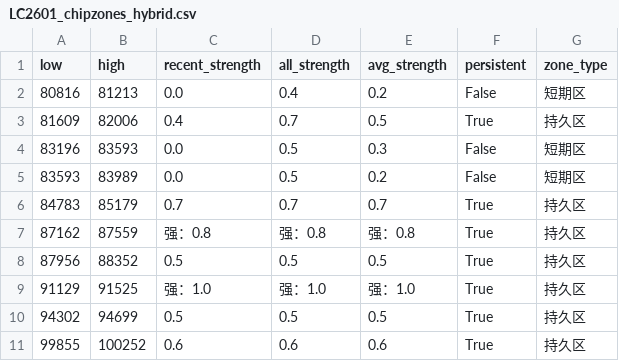
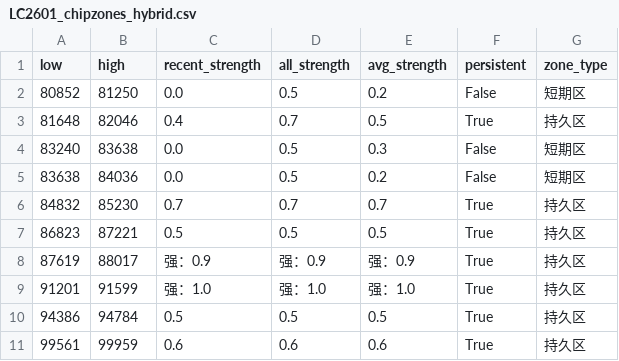
Before and after one commit to CMUJIN/trading, a CSV file: docs/LC2601/LC2601_chipzones_hybrid.csv, drawn as a sheet.

```diff
--- a/docs/LC2601/LC2601_chipzones_hybrid.csv
+++ b/docs/LC2601/LC2601_chipzones_hybrid.csv
@@ -1,11 +1,11 @@
 low,high,recent_strength,all_strength,avg_strength,persistent,zone_type
-80816,81213,0.0,0.4,0.2,False,短期区
-81609,82006,0.4,0.7,0.5,True,持久区
-83196,83593,0.0,0.5,0.3,False,短期区
-83593,83989,0.0,0.5,0.2,False,短期区
-84783,85179,0.7,0.7,0.7,True,持久区
-87162,87559,强：0.8,强：0.8,强：0.8,True,持久区
-87956,88352,0.5,0.5,0.5,True,持久区
-91129,91525,强：1.0,强：1.0,强：1.0,True,持久区
-94302,94699,0.5,0.5,0.5,True,持久区
-99855,100252,0.6,0.6,0.6,True,持久区
+80852,81250,0.0,0.5,0.2,False,短期区
+81648,82046,0.4,0.7,0.5,True,持久区
+83240,83638,0.0,0.5,0.3,False,短期区
+83638,84036,0.0,0.5,0.2,False,短期区
+84832,85230,0.7,0.7,0.7,True,持久区
+86823,87221,0.5,0.5,0.5,True,持久区
+87619,88017,强：0.9,强：0.9,强：0.9,True,持久区
+91201,91599,强：1.0,强：1.0,强：1.0,True,持久区
+94386,94784,0.5,0.5,0.5,True,持久区
+99561,99959,0.6,0.6,0.6,True,持久区
```
Also changed, not shown: docs/V2601/V2601_chipzones_hybrid.csv, 4 other files.
